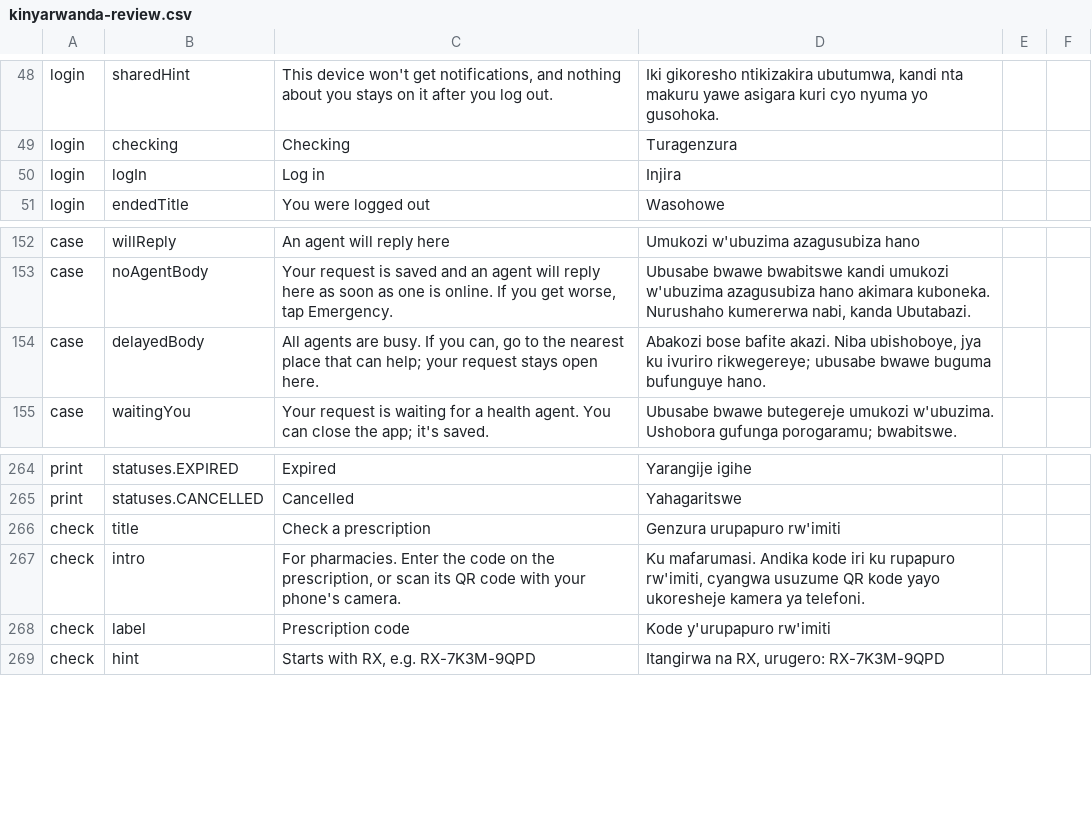
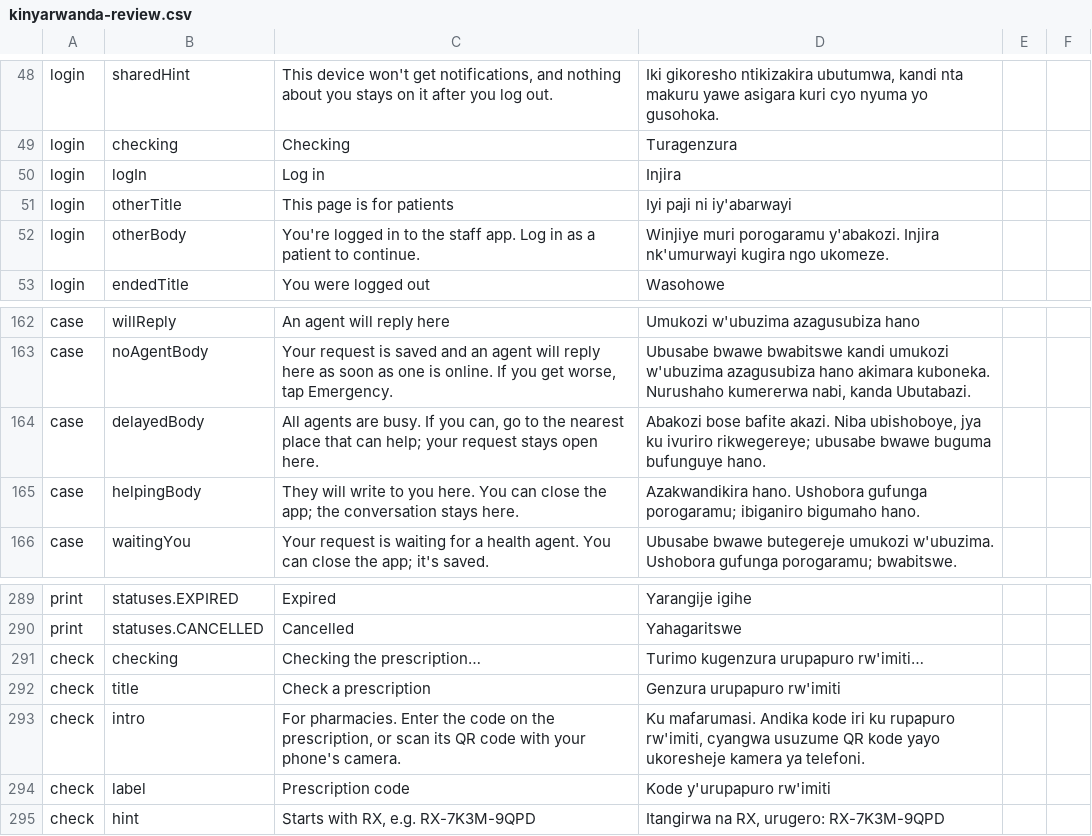
Before and after one commit to nshizirunguwilson/ubuzimaconnect, a CSV file: docs/translations/kinyarwanda-review.csv, drawn as a sheet; only a part is shown, gaps mark what is left out; the diff covers the shown part only.

```diff
--- a/docs/translations/kinyarwanda-review.csv
+++ b/docs/translations/kinyarwanda-review.csv
@@ -50,2 +50,4 @@
 "login","logIn","Log in","Injira","",""
+"login","otherTitle","This page is for patients","Iyi paji ni iy'abarwayi","",""
+"login","otherBody","You're logged in to the staff app. Log in as a patient to continue.","Winjiye muri porogaramu y'abakozi. Injira nk'umurwayi kugira ngo ukomeze.","",""
 "login","endedTitle","You were logged out","Wasohowe","",""
@@ -154,2 +164,3 @@
 "case","delayedBody","All agents are busy. If you can, go to the nearest place that can help; your request stays open here.","Abakozi bose bafite akazi. Niba ubishoboye, jya ku ivuriro rikwegereye; ubusabe bwawe buguma bufunguye hano.","",""
+"case","helpingBody","They will write to you here. You can close the app; the conversation stays here.","Azakwandikira hano. Ushobora gufunga porogaramu; ibiganiro bigumaho hano.","",""
 "case","waitingYou","Your request is waiting for a health agent. You can close the app; it's saved.","Ubusabe bwawe butegereje umukozi w'ubuzima. Ushobora gufunga porogaramu; bwabitswe.","",""
@@ -265,2 +290,3 @@
 "print","statuses.CANCELLED","Cancelled","Yahagaritswe","",""
+"check","checking","Checking the prescription…","Turimo kugenzura urupapuro rw'imiti…","",""
 "check","title","Check a prescription","Genzura urupapuro rw'imiti","",""
```
Also changed, not shown: 22 added rows elsewhere in this file, 13 other files.
